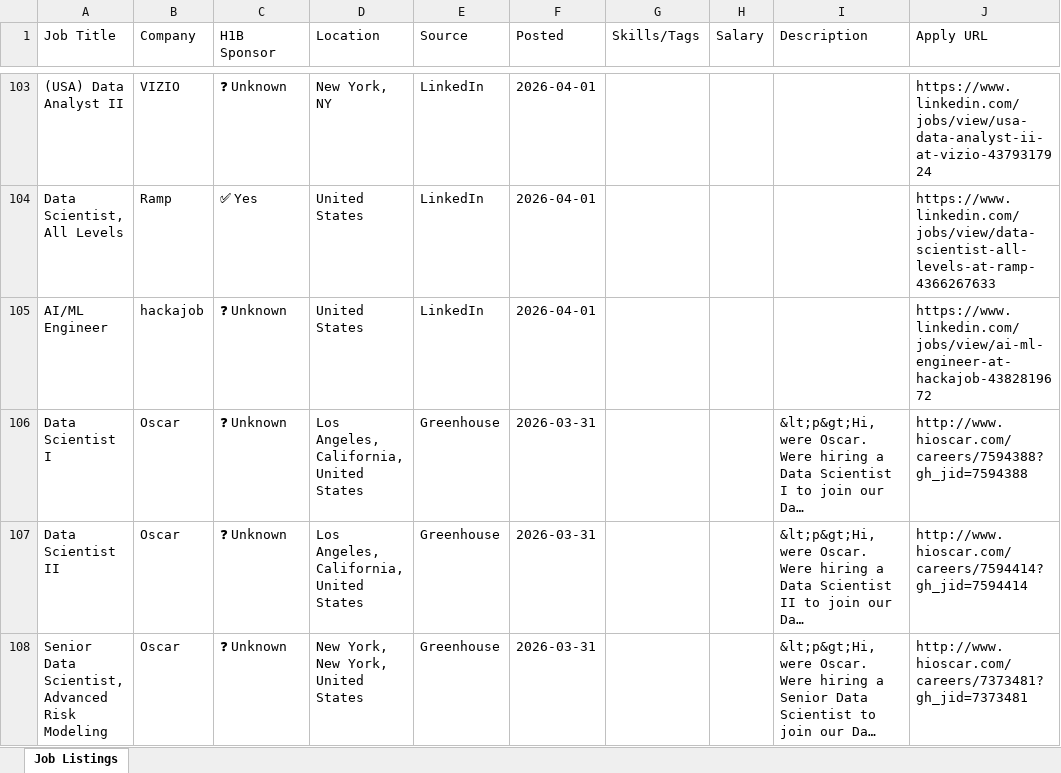
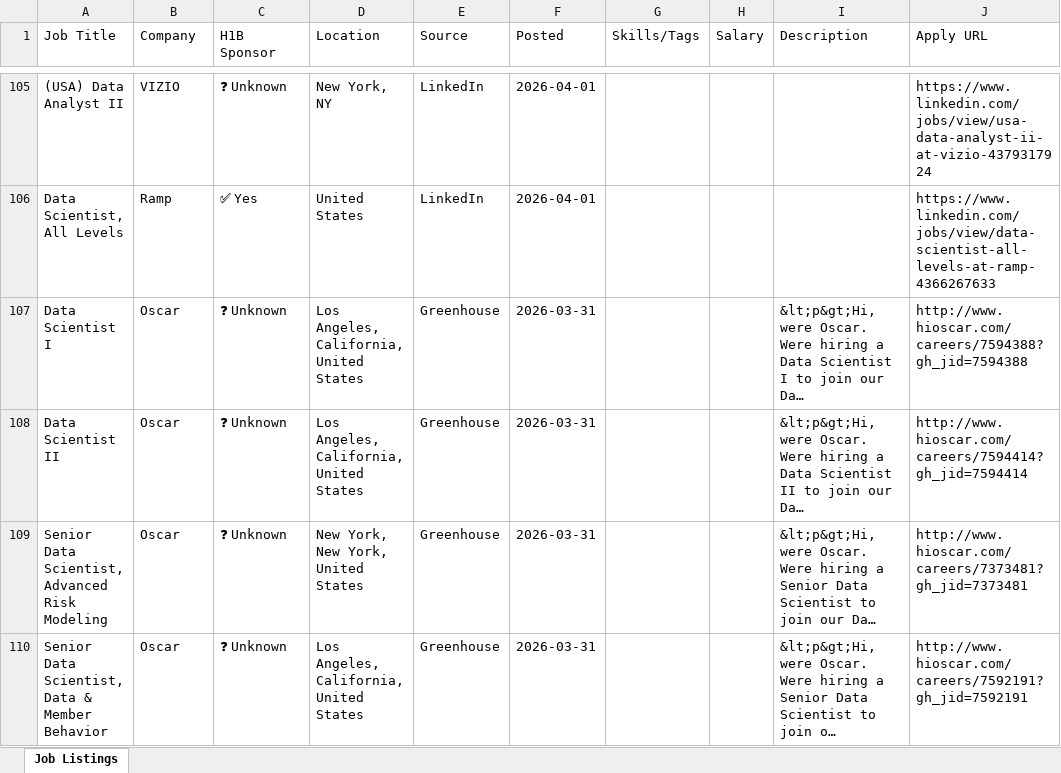
Before and after one commit to raagasindhu99/job-monitor, an Excel workbook: job-monitor/job_monitor.xlsx, sheet Job Listings, drawn as a sheet; only a part is shown, gaps mark what is left out; the shorter side is filled out with more unchanged rows; long unchanged cells end in …; values as stored, in another font and other column widths than the file's, no cell formats; removed rows and columns are numbered as before the commit, all else as after; the diff covers the shown part only; the diff names each change by its address in the sheet, - before the commit and + after, or states it on an @@ line.

```diff
--- a/job-monitor/job_monitor.xlsx (sheet Job Listings)
+++ b/job-monitor/job_monitor.xlsx (sheet Job Listings)
-row 105: AI/ML Engineer | hackajob | ❓ Unknown | United States | LinkedIn | 2026-04-01 |  |  |  | https://www.linkedin.com/jobs/view/ai-ml-engineer-at-hackajob-4382819672
```
Also changed, not shown: 4 added rows and 2 removed rows elsewhere in this sheet, cell formats, job_monitor.xlsx, 4 other files.
